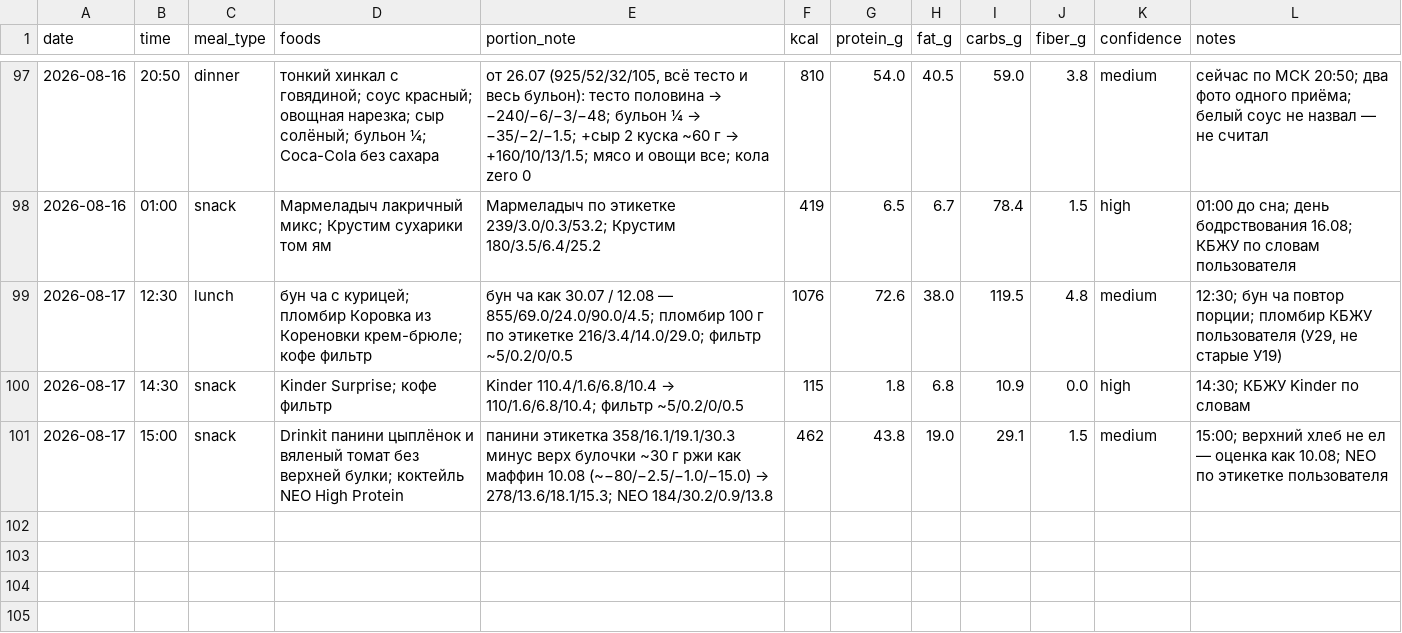
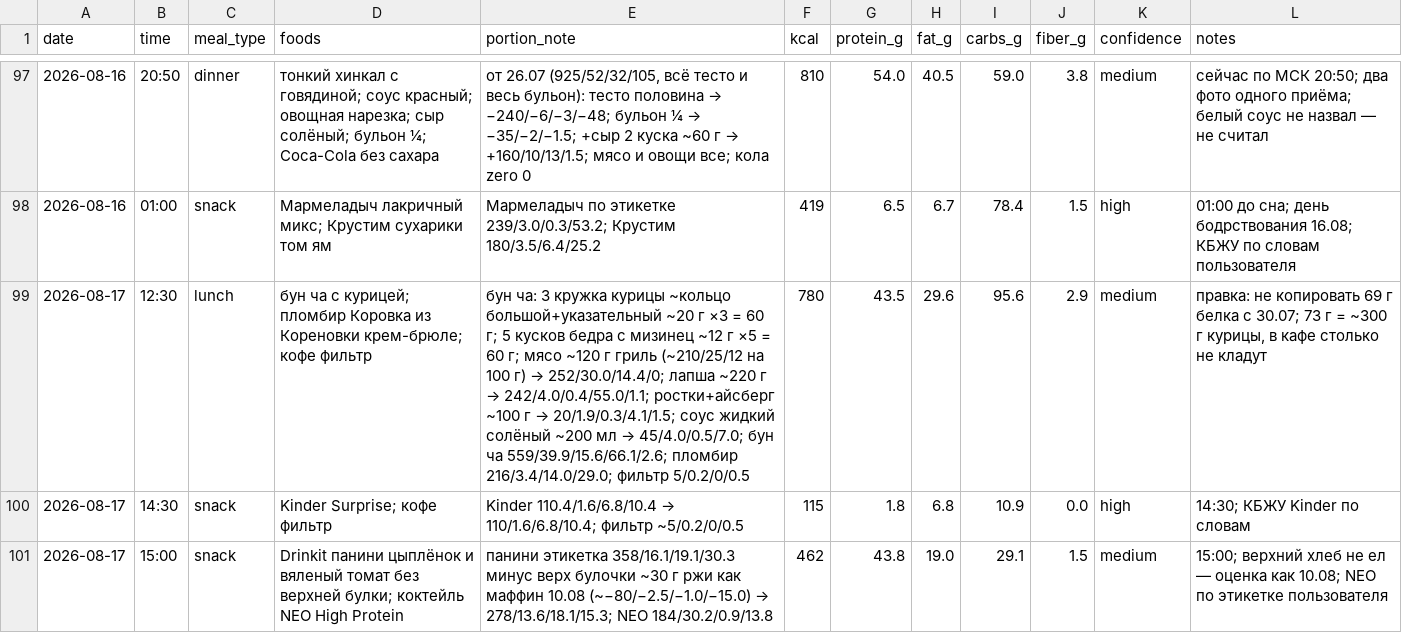
Before and after one commit to xamartinsa/goals, a CSV file: nutrition/log.csv, drawn as a sheet; only a part is shown, gaps mark what is left out.

```diff
--- a/nutrition/log.csv
+++ b/nutrition/log.csv
@@ -98,3 +98,3 @@ date,time,meal_type,foods,portion_note,kcal,protein_g,fat_g,carbs_g,fiber_g,conf
 2026-08-16,01:00,snack,"Мармеладыч лакричный микс; Крустим сухарики том ям","Мармеладыч по этикетке 239/3.0/0.3/53.2; Крустим 180/3.5/6.4/25.2",419,6.5,6.7,78.4,1.5,high,"01:00 до сна; день бодрствования 16.08; КБЖУ по словам пользователя"
-2026-08-17,12:30,lunch,"бун ча с курицей; пломбир Коровка из Кореновки крем-брюле; кофе фильтр","бун ча как 30.07 / 12.08 — 855/69.0/24.0/90.0/4.5; пломбир 100 г по этикетке 216/3.4/14.0/29.0; фильтр ~5/0.2/0/0.5",1076,72.6,38.0,119.5,4.8,medium,"12:30; бун ча повтор порции; пломбир КБЖУ пользователя (У29, не старые У19)"
+2026-08-17,12:30,lunch,"бун ча с курицей; пломбир Коровка из Кореновки крем-брюле; кофе фильтр","бун ча: 3 кружка курицы ~кольцо большой+указательный ~20 г ×3 = 60 г; 5 кусков бедра с мизинец ~12 г ×5 = 60 г; мясо ~120 г гриль (~210/25/12 на 100 г) → 252/30.0/14.4/0; лапша ~220 г → 242/4.0/0.4/55.0/1.1; ростки+айсберг ~100 г → 20/1.9/0.3/4.1/1.5; соус жидкий солёный ~200 мл → 45/4.0/0.5/7.0; бун ча 559/39.9/15.6/66.1/2.6; пломбир 216/3.4/14.0/29.0; фильтр 5/0.2/0/0.5",780,43.5,29.6,95.6,2.9,medium,"правка: не копировать 69 г белка с 30.07; 73 г = ~300 г курицы, в кафе столько не кладут"
 2026-08-17,14:30,snack,"Kinder Surprise; кофе фильтр","Kinder 110.4/1.6/6.8/10.4 → 110/1.6/6.8/10.4; фильтр ~5/0.2/0/0.5",115,1.8,6.8,10.9,0.0,high,"14:30; КБЖУ Kinder по словам"
```
Also changed, not shown: 1 other file.
